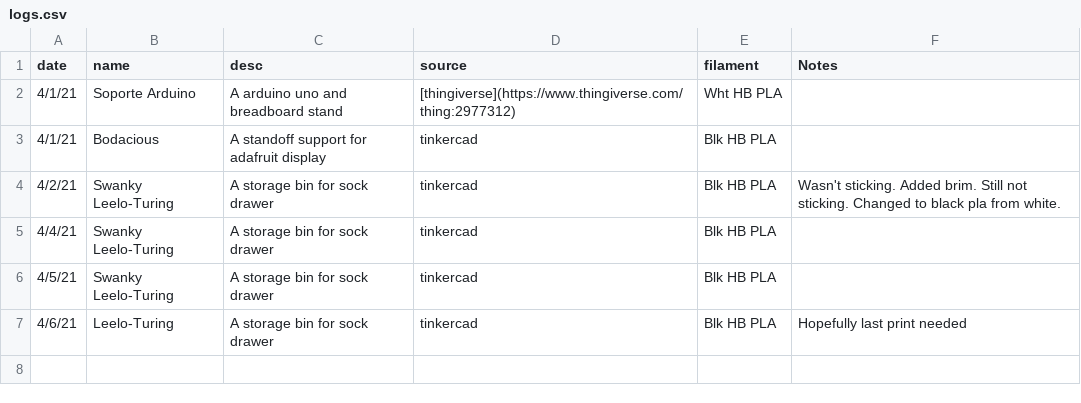
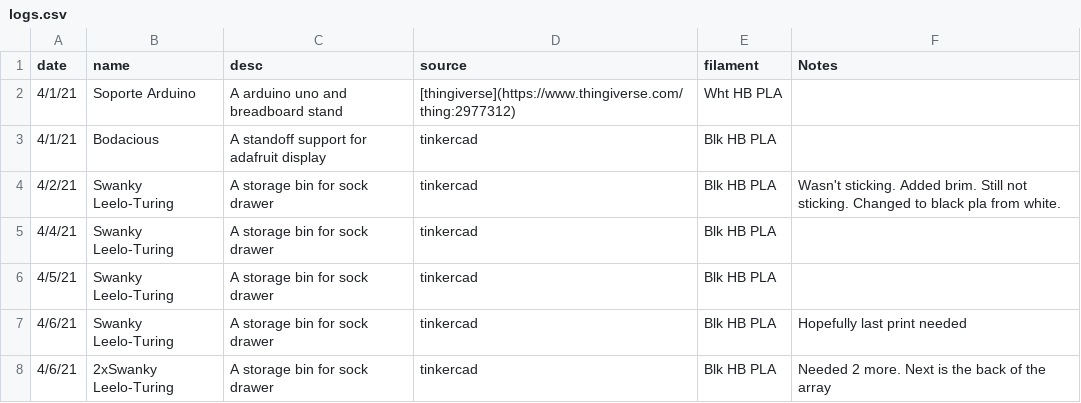
Before and after one commit to lasher-r/3d_print_log, a CSV file: logs.csv, drawn as a sheet.

```diff
--- a/logs.csv
+++ b/logs.csv
@@ -6,2 +6,3 @@ date,name,desc,source,filament,Notes
 4/5/21,Swanky Leelo-Turing,A storage bin for sock drawer,tinkercad,Blk HB PLA,
-4/6/21,Leelo-Turing,A storage bin for sock drawer,tinkercad,Blk HB PLA,Hopefully last print needed
+4/6/21,Swanky Leelo-Turing,A storage bin for sock drawer,tinkercad,Blk HB PLA,Hopefully last print needed
+4/6/21,2xSwanky Leelo-Turing,A storage bin for sock drawer,tinkercad,Blk HB PLA,Needed 2 more.  Next is the back of the array
```
Also changed, not shown: 1 other file.
